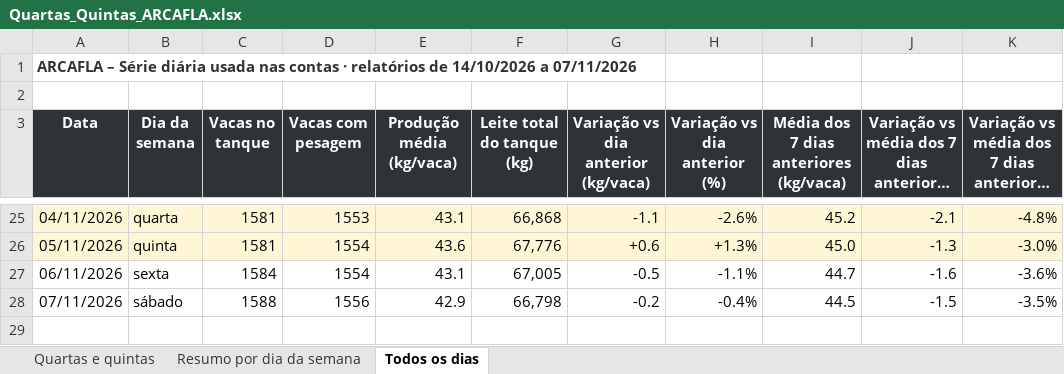
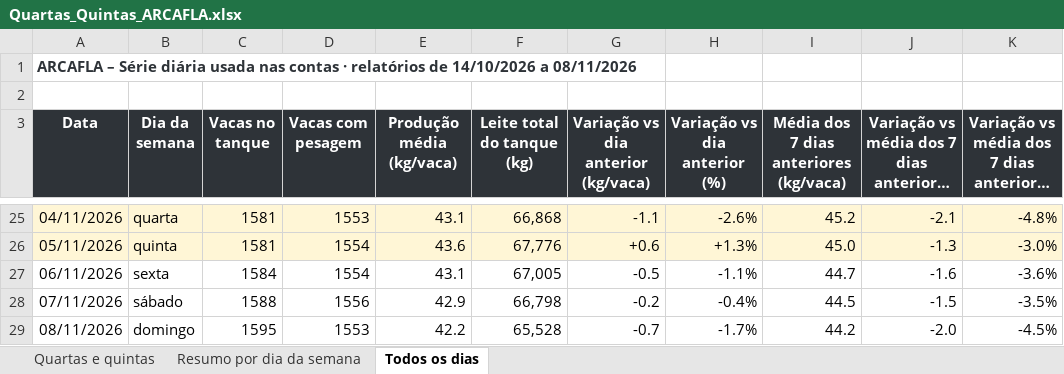
Before and after one commit to helem130516-ux/arkafla, an Excel workbook: monitoramento/analises/Quartas_Quintas_ARCAFLA.xlsx, sheet Todos os dias, drawn as a sheet; only a part is shown, gaps mark what is left out; long unchanged cells end in …; values as stored, in another font and other column widths than the file's, no borders; the diff names each change by its address in the sheet, - before the commit and + after, or states it on an @@ line.

```diff
--- a/monitoramento/analises/Quartas_Quintas_ARCAFLA.xlsx (sheet Todos os dias)
+++ b/monitoramento/analises/Quartas_Quintas_ARCAFLA.xlsx (sheet Todos os dias)
-A1 (Data): …14/10/2026 a 07/11/2026
+A1 (Data): …14/10/2026 a 08/11/2026
+row 29: 08/11/2026 | domingo | 1595 | 1553 | 42.2 | 65,528 | -0.7 | -1.7% | 44.2 | -2.0 | -4.5%
```
Also changed, not shown: sheet Resumo por dia da semana, sheet Quartas e quintas, 6 other files.
